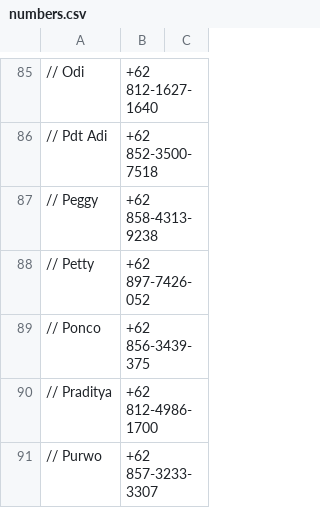
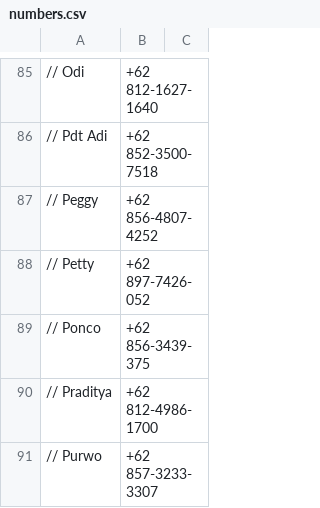
Before and after one commit to danielistyo/kppm, a CSV file: config/numbers.csv, drawn as a sheet; only a part is shown, gaps mark what is left out; the diff names each change by its address in the sheet, - before the commit and + after, or states it on an @@ line.

```diff
--- a/config/numbers.csv
+++ b/config/numbers.csv
-B87: +62 858-4313-9238
+B87: +62 856-4807-4252
```
Also changed, not shown: 5 other files.
